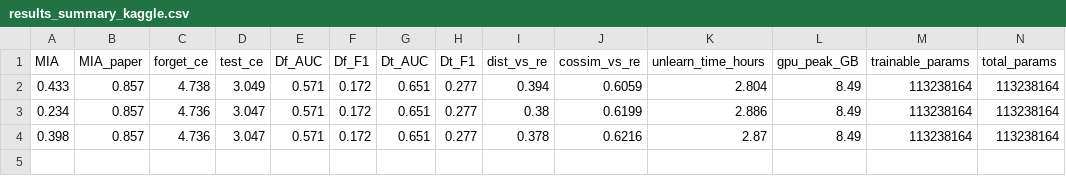
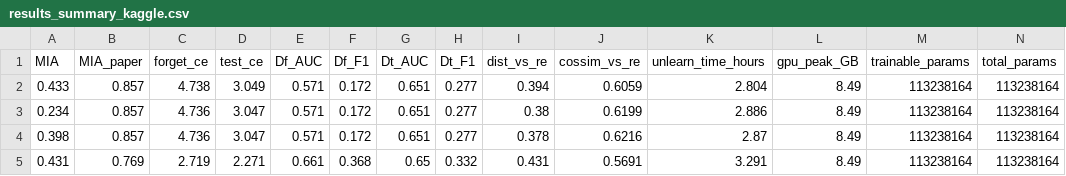
Before and after one commit to nhnhu146/Forget-MI-LoKU, a CSV file: experiments/results_summary_kaggle.csv, drawn as a sheet; only a part is shown; rows hold the shown columns only; the diff names each change by its address in the sheet, - before the commit and + after, or states it on an @@ line.

Commit message:
recover(kaggle): baseline MIMIC 6% seed 42 (from Save Version output)
Recovered from Kaggle Save Version that completed all training but
failed to push due to Cell 6 git-order bug (fixed in 2a57bcc).

New row in results_summary_kaggle.csv:
  baseline_mimic_6per seed=42 → MIA=0.431 Df_AUC=0.661 Dt_AUC=0.650
  forget_ce=2.719 test_ce=2.271 1-CosSim=0.431 time=3.29h

Note: 1-CosSim "invalid" for 6% (no gold retrained_model_6per — paper
released only 3%). Numbers vs paper Table 1 (6% Multimodal):
  MIA       : ours 0.431 < paper 0.615  ✅
  Df_AUC    : ours 0.661 ≈ paper 0.654  ≈
  Df_F1     : ours 0.368 ≈ paper 0.328  ✅
  Dt_AUC    : ours 0.650 > paper 0.599  ✅
  Dt_F1     : ours 0.332 ≈ paper 0.270  ✅

INDEX.md update intentionally omitted (tracker will rebuild it on
next session).

```diff
--- a/experiments/results_summary_kaggle.csv
+++ b/experiments/results_summary_kaggle.csv
+row 5: 0.431 | 0.769 | 2.719 | 2.271 | 0.661 | 0.368 | 0.65 | 0.332 | 0.431 | 0.5691 | 3.291 | 8.49 | 113238164 | 113238164
```
Also changed, not shown: 3 other files.
